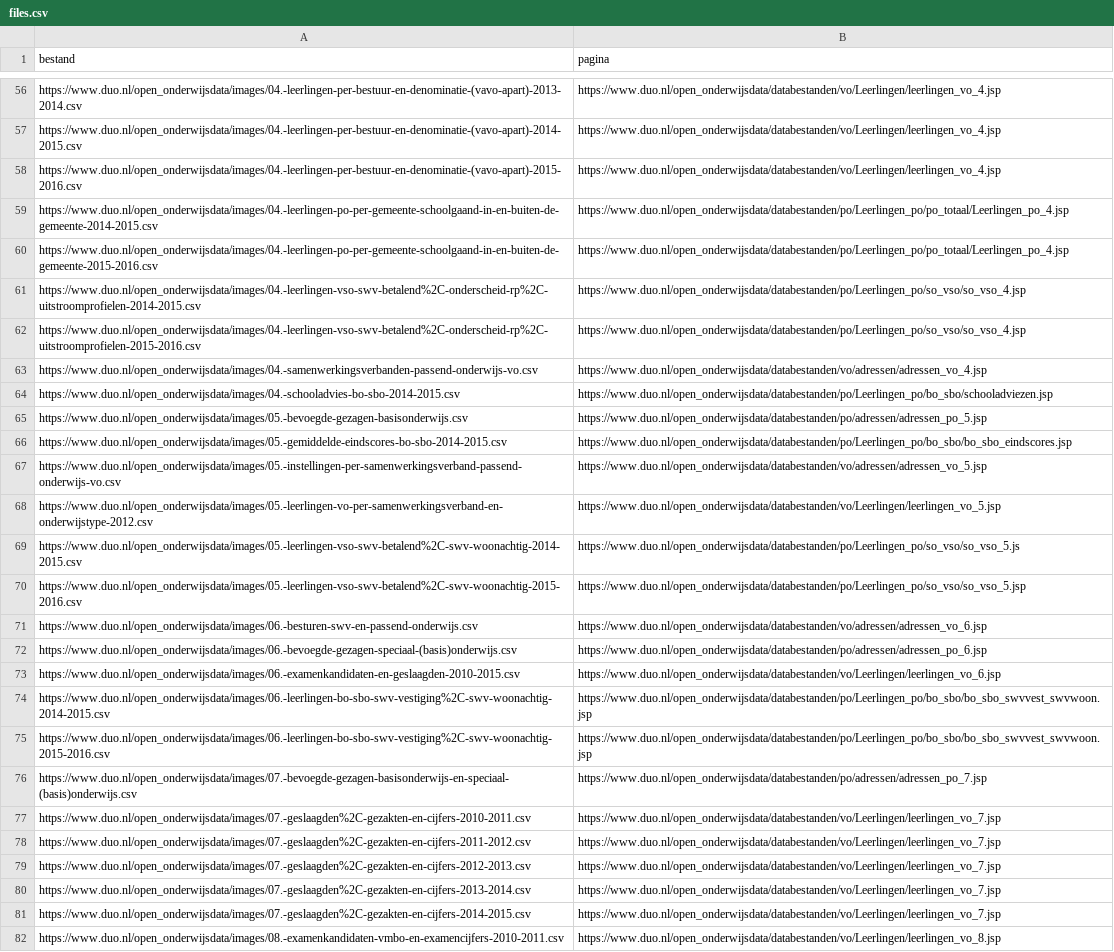
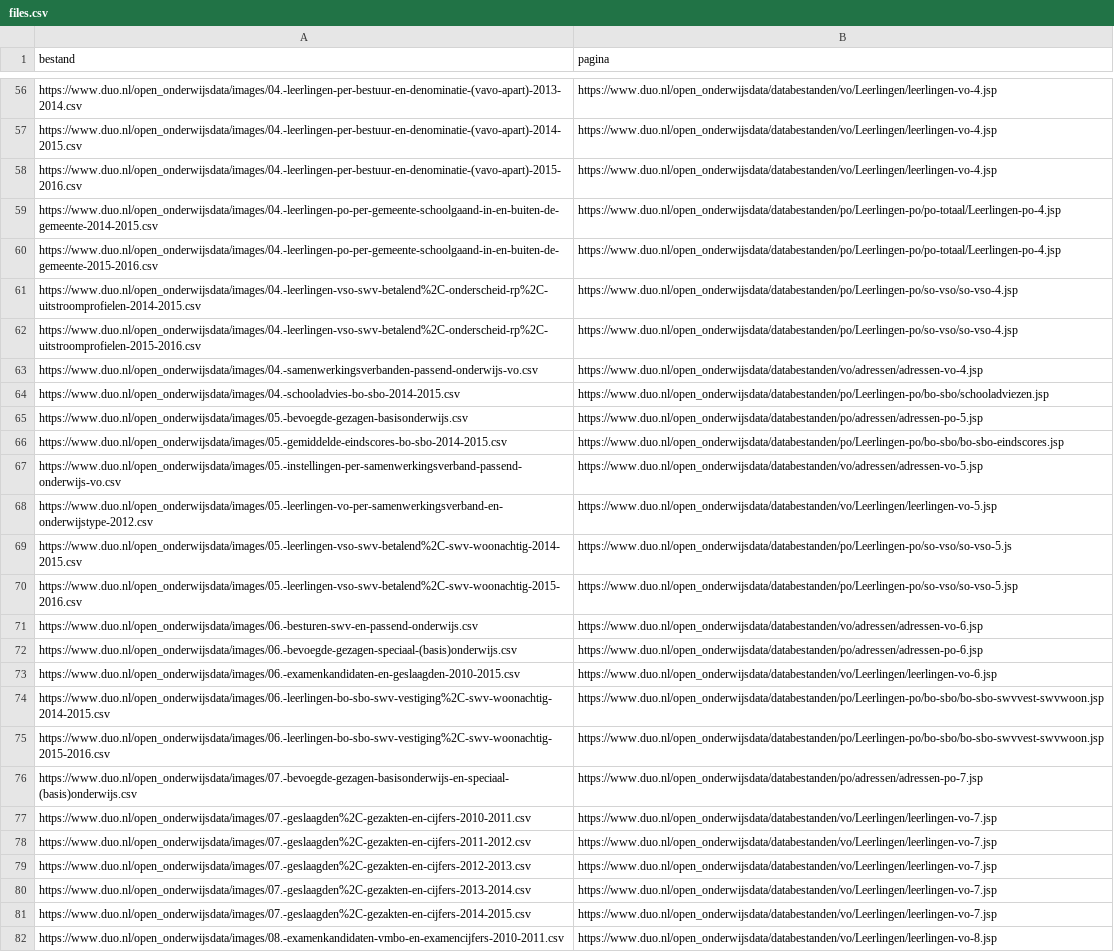
Before and after one commit to openstate/kamervragen, a CSV file: files.csv, drawn as a sheet; only a part is shown, gaps mark what is left out; the diff covers the shown part only; the diff names each change by its address in the sheet, - before the commit and + after, or states it on an @@ line.

```diff
--- a/files.csv
+++ b/files.csv
-B56:B58 (pagina): https://www.duo.nl/open_onderwijsdata/databestanden/vo/Leerlingen/leerlingen_vo_4.jsp
+B56:B58 (pagina): https://www.duo.nl/open_onderwijsdata/databestanden/vo/Leerlingen/leerlingen-vo-4.jsp
-B59:B60 (pagina): https://www.duo.nl/open_onderwijsdata/databestanden/po/Leerlingen_po/po_totaal/Leerlingen_po_4.jsp
+B59:B60 (pagina): https://www.duo.nl/open_onderwijsdata/databestanden/po/Leerlingen-po/po-totaal/Leerlingen-po-4.jsp
-B61:B62 (pagina): https://www.duo.nl/open_onderwijsdata/databestanden/po/Leerlingen_po/so_vso/so_vso_4.jsp
+B61:B62 (pagina): https://www.duo.nl/open_onderwijsdata/databestanden/po/Leerlingen-po/so-vso/so-vso-4.jsp
-B63 (pagina): https://www.duo.nl/open_onderwijsdata/databestanden/vo/adressen/adressen_vo_4.jsp
+B63 (pagina): https://www.duo.nl/open_onderwijsdata/databestanden/vo/adressen/adressen-vo-4.jsp
-B64 (pagina): https://www.duo.nl/open_onderwijsdata/databestanden/po/Leerlingen_po/bo_sbo/schooladviezen.jsp
+B64 (pagina): https://www.duo.nl/open_onderwijsdata/databestanden/po/Leerlingen-po/bo-sbo/schooladviezen.jsp
-B65 (pagina): https://www.duo.nl/open_onderwijsdata/databestanden/po/adressen/adressen_po_5.jsp
+B65 (pagina): https://www.duo.nl/open_onderwijsdata/databestanden/po/adressen/adressen-po-5.jsp
-B66 (pagina): https://www.duo.nl/open_onderwijsdata/databestanden/po/Leerlingen_po/bo_sbo/bo_sbo_eindscores.jsp
+B66 (pagina): https://www.duo.nl/open_onderwijsdata/databestanden/po/Leerlingen-po/bo-sbo/bo-sbo-eindscores.jsp
-B67 (pagina): https://www.duo.nl/open_onderwijsdata/databestanden/vo/adressen/adressen_vo_5.jsp
+B67 (pagina): https://www.duo.nl/open_onderwijsdata/databestanden/vo/adressen/adressen-vo-5.jsp
-B68 (pagina): https://www.duo.nl/open_onderwijsdata/databestanden/vo/Leerlingen/leerlingen_vo_5.jsp
+B68 (pagina): https://www.duo.nl/open_onderwijsdata/databestanden/vo/Leerlingen/leerlingen-vo-5.jsp
-B69 (pagina): https://www.duo.nl/open_onderwijsdata/databestanden/po/Leerlingen_po/so_vso/so_vso_5.js
+B69 (pagina): https://www.duo.nl/open_onderwijsdata/databestanden/po/Leerlingen-po/so-vso/so-vso-5.js
-B70 (pagina): https://www.duo.nl/open_onderwijsdata/databestanden/po/Leerlingen_po/so_vso/so_vso_5.jsp
+B70 (pagina): https://www.duo.nl/open_onderwijsdata/databestanden/po/Leerlingen-po/so-vso/so-vso-5.jsp
-B71 (pagina): https://www.duo.nl/open_onderwijsdata/databestanden/vo/adressen/adressen_vo_6.jsp
+B71 (pagina): https://www.duo.nl/open_onderwijsdata/databestanden/vo/adressen/adressen-vo-6.jsp
-B72 (pagina): https://www.duo.nl/open_onderwijsdata/databestanden/po/adressen/adressen_po_6.jsp
+B72 (pagina): https://www.duo.nl/open_onderwijsdata/databestanden/po/adressen/adressen-po-6.jsp
-B73 (pagina): https://www.duo.nl/open_onderwijsdata/databestanden/vo/Leerlingen/leerlingen_vo_6.jsp
+B73 (pagina): https://www.duo.nl/open_onderwijsdata/databestanden/vo/Leerlingen/leerlingen-vo-6.jsp
-B74:B75 (pagina): https://www.duo.nl/open_onderwijsdata/databestanden/po/Leerlingen_po/bo_sbo/bo_sbo_swvvest_swvwoon.jsp
+B74:B75 (pagina): https://www.duo.nl/open_onderwijsdata/databestanden/po/Leerlingen-po/bo-sbo/bo-sbo-swvvest-swvwoon.jsp
-B76 (pagina): https://www.duo.nl/open_onderwijsdata/databestanden/po/adressen/adressen_po_7.jsp
+B76 (pagina): https://www.duo.nl/open_onderwijsdata/databestanden/po/adressen/adressen-po-7.jsp
-B77:B81 (pagina): https://www.duo.nl/open_onderwijsdata/databestanden/vo/Leerlingen/leerlingen_vo_7.jsp
+B77:B81 (pagina): https://www.duo.nl/open_onderwijsdata/databestanden/vo/Leerlingen/leerlingen-vo-7.jsp
-B82 (pagina): https://www.duo.nl/open_onderwijsdata/databestanden/vo/Leerlingen/leerlingen_vo_8.jsp
+B82 (pagina): https://www.duo.nl/open_onderwijsdata/databestanden/vo/Leerlingen/leerlingen-vo-8.jsp
```
Also changed, not shown: 72 edited cells elsewhere in this file, 2 other files.
